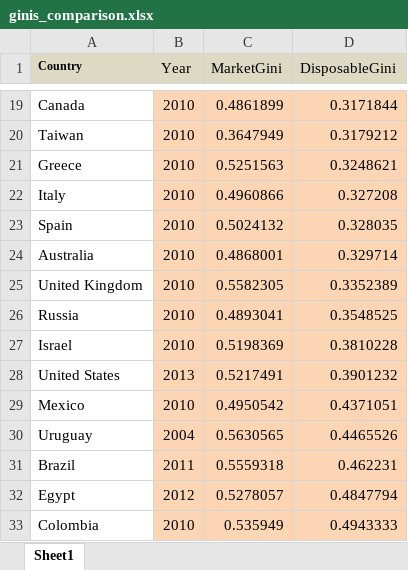
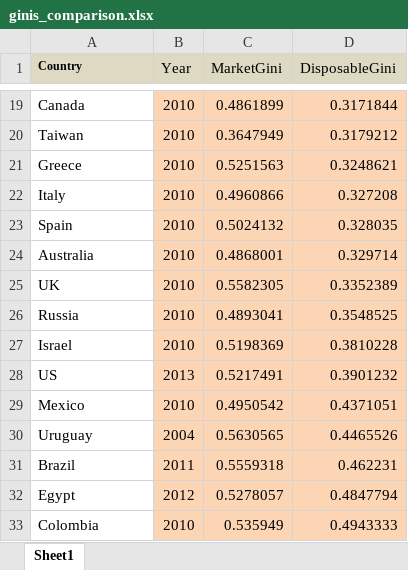
Before and after one commit to simondhalliday/bfh-textbook, an Excel workbook: capitalism/ginis_comparison.xlsx, sheet Sheet1, drawn as a sheet; only a part is shown, gaps mark what is left out; values as stored, in another font and other column widths than the file's, no borders; the diff names each change by its address in the sheet, - before the commit and + after, or states it on an @@ line.

```diff
--- a/capitalism/ginis_comparison.xlsx (sheet Sheet1)
+++ b/capitalism/ginis_comparison.xlsx (sheet Sheet1)
-A25 (Country): United Kingdom
+A25 (Country): UK
-A28 (Country): United States
+A28 (Country): US
```
Also changed, not shown: capitalism/2020_Bloomberg_Innovation_Index.xlsx, 57 other files.
